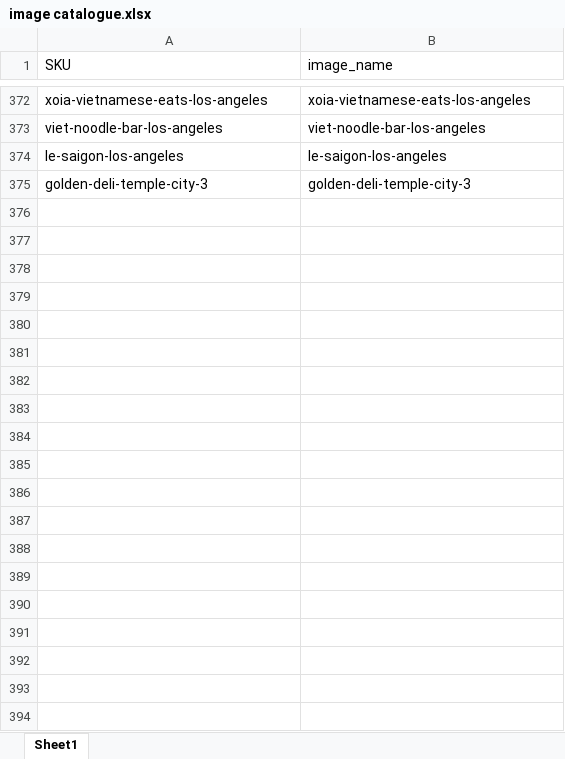
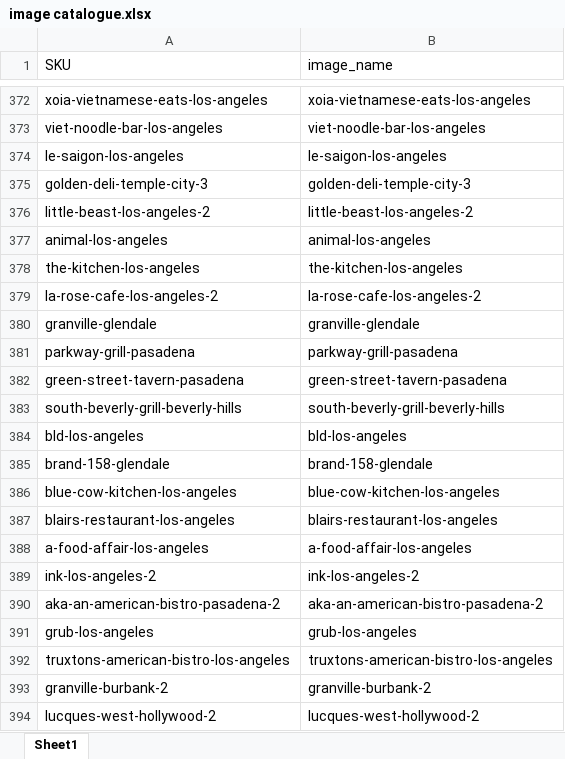
Before and after one commit to azhangGuidance/magento, an Excel workbook: media/import/image/image catalogue.xlsx, sheet Sheet1, drawn as a sheet; only a part is shown, gaps mark what is left out; values as stored, in another font and other column widths than the file's, no borders; the diff names each change by its address in the sheet, - before the commit and + after, or states it on an @@ line.

Commit message:
image upload

```diff
--- a/media/import/image/image catalogue.xlsx (sheet Sheet1)
+++ b/media/import/image/image catalogue.xlsx (sheet Sheet1)
+row 376: little-beast-los-angeles-2 | little-beast-los-angeles-2
+row 377: animal-los-angeles | animal-los-angeles
+row 378: the-kitchen-los-angeles | the-kitchen-los-angeles
+row 379: la-rose-cafe-los-angeles-2 | la-rose-cafe-los-angeles-2
+row 380: granville-glendale | granville-glendale
+row 381: parkway-grill-pasadena | parkway-grill-pasadena
+row 382: green-street-tavern-pasadena | green-street-tavern-pasadena
+row 383: south-beverly-grill-beverly-hills | south-beverly-grill-beverly-hills
+row 384: bld-los-angeles | bld-los-angeles
+row 385: brand-158-glendale | brand-158-glendale
+row 386: blue-cow-kitchen-los-angeles | blue-cow-kitchen-los-angeles
+row 387: blairs-restaurant-los-angeles | blairs-restaurant-los-angeles
+row 388: a-food-affair-los-angeles | a-food-affair-los-angeles
+row 389: ink-los-angeles-2 | ink-los-angeles-2
+row 390: aka-an-american-bistro-pasadena-2 | aka-an-american-bistro-pasadena-2
+row 391: grub-los-angeles | grub-los-angeles
+row 392: truxtons-american-bistro-los-angeles | truxtons-american-bistro-los-angeles
+row 393: granville-burbank-2 | granville-burbank-2
+row 394: lucques-west-hollywood-2 | lucques-west-hollywood-2
```
Also changed, not shown: 26 other files.
